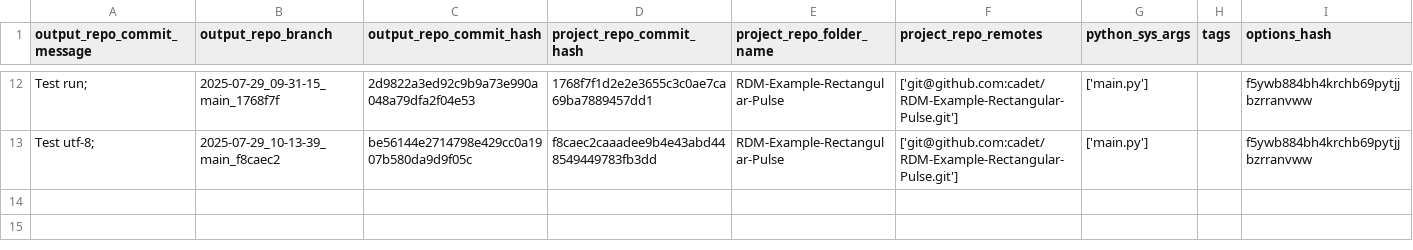
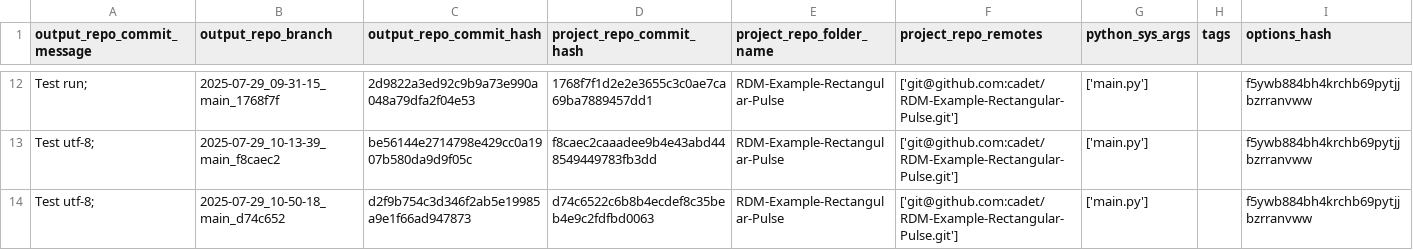
Before and after one commit to cadet/RDM-Example-Rectangular-Pulse-Output, a TSV file: log.tsv, drawn as a sheet; only a part is shown, gaps mark what is left out.

Commit message:
log for 'Test utf-8; ' of branch '2025-07-29_10-50-18_main_d74c652'

```diff
--- a/log.tsv
+++ b/log.tsv
@@ -13 +13,2 @@ Test run; 	2025-07-29_09-31-15_main_1768f7f	2d9822a3ed92c9b9a73e990a048a79dfa2f0
 Test utf-8; 	2025-07-29_10-13-39_main_f8caec2	be56144e2714798e429cc0a1907b580da9d9f05c	f8caec2caaadee9b4e43abd448549449783fb3dd	RDM-Example-Rectangular-Pulse	['git@github.com:cadet/RDM-Example-Rectangular-Pulse.git']	['main.py']		f5ywb884bh4krchb69pytjjbzrranvww
+Test utf-8; 	2025-07-29_10-50-18_main_d74c652	d2f9b754c3d346f2ab5e19985a9e1f66ad947873	d74c6522c6b8b4ecdef8c35beb4e9c2fdfbd0063	RDM-Example-Rectangular-Pulse	['git@github.com:cadet/RDM-Example-Rectangular-Pulse.git']	['main.py']		f5ywb884bh4krchb69pytjjbzrranvww
```
Also changed, not shown: 6 other files.
